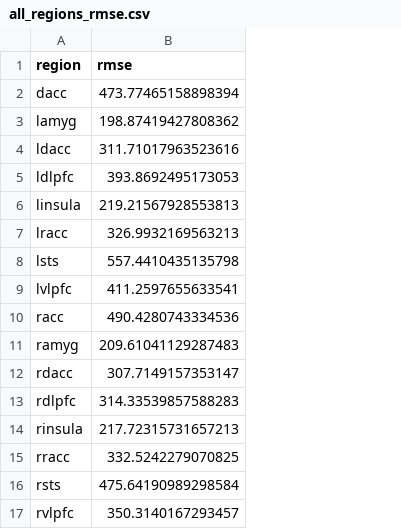
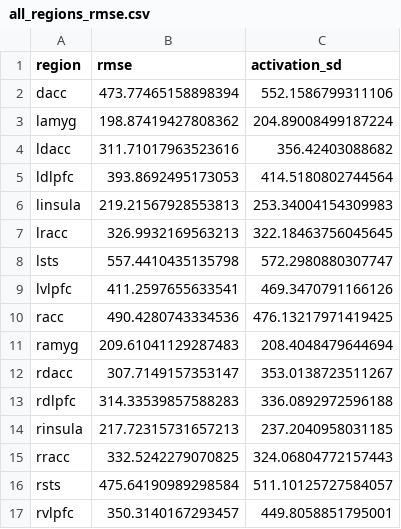
Before and after one commit to kennyZH3/Neural-Processing-of-Fearful-Faces, a CSV file: results/all_regions_rmse.csv, drawn as a sheet; the diff names each change by its address in the sheet, - before the commit and + after, or states it on an @@ line.

Commit message:
model results

```diff
--- a/results/all_regions_rmse.csv
+++ b/results/all_regions_rmse.csv
+column C (activation_sd), rows 2-17: 552.1586799311106 | 204.89008499187224 | 356.42403088682 | 414.5180802744564 | 253.34004154309983 | 322.18463756045645 | 572.2980880307747 | 469.3470791166126 | 476.13217971419425 | 208.4048479644694 | 353.0138723511267 | 336.0892972596188 | 237.2040958031185 | 324.06804772157443 | 511.10125727584057 | 449.8058851795001
```
Also changed, not shown: 1 other file.
